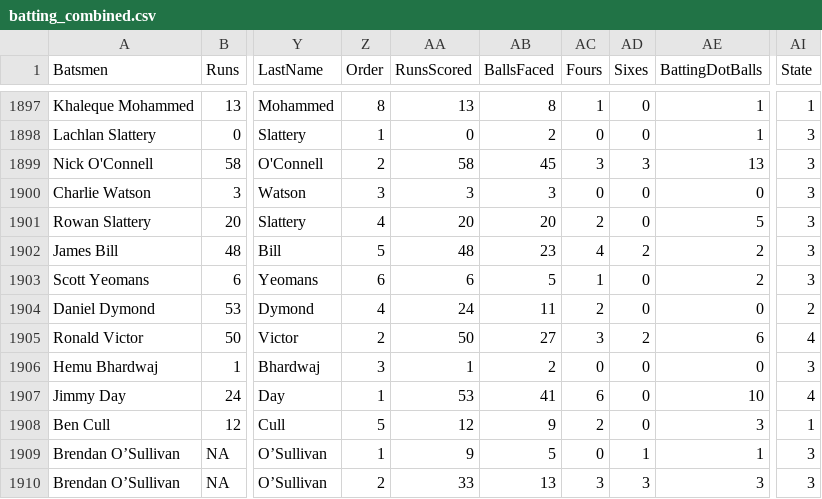
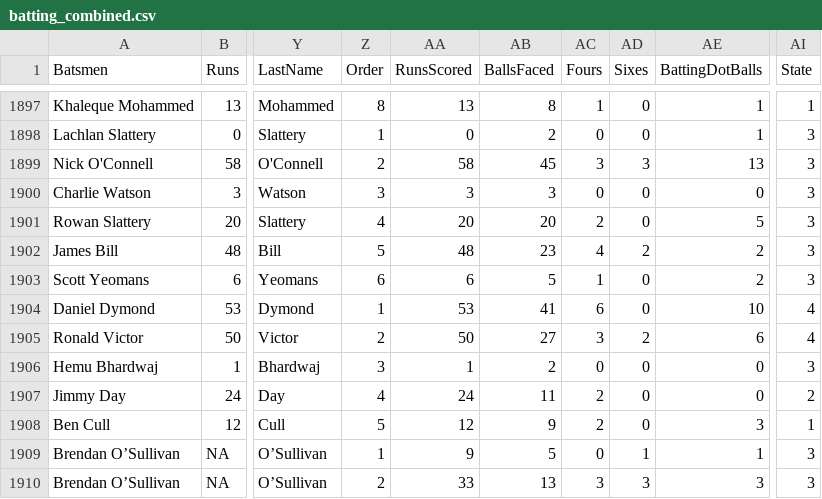
Before and after one commit to jimmyday12/nutty-cuckoo-super-kings, a CSV file: docs/data/batting_combined.csv, drawn as a sheet; only a part is shown, gaps mark what is left out; the diff names each change by its address in the sheet, - before the commit and + after, or states it on an @@ line.

```diff
--- a/docs/data/batting_combined.csv
+++ b/docs/data/batting_combined.csv
-Z1904 (Order): 4
+Z1904 (Order): 1
-AA1904 (RunsScored): 24
+AA1904 (RunsScored): 53
-AB1904 (BallsFaced): 11
+AB1904 (BallsFaced): 41
-AC1904 (Fours): 2
+AC1904 (Fours): 6
-AE1904 (BattingDotBalls): 0
+AE1904 (BattingDotBalls): 10
-AI1904 (State): 2
+AI1904 (State): 4
-Z1907 (Order): 1
+Z1907 (Order): 4
-AA1907 (RunsScored): 53
+AA1907 (RunsScored): 24
-AB1907 (BallsFaced): 41
+AB1907 (BallsFaced): 11
-AC1907 (Fours): 6
+AC1907 (Fours): 2
-AE1907 (BattingDotBalls): 10
+AE1907 (BattingDotBalls): 0
-AI1907 (State): 4
+AI1907 (State): 2
```
Also changed, not shown: docs/data/batting_detailed.csv, docs/data/bowling_detailed.csv, 12 other files.
